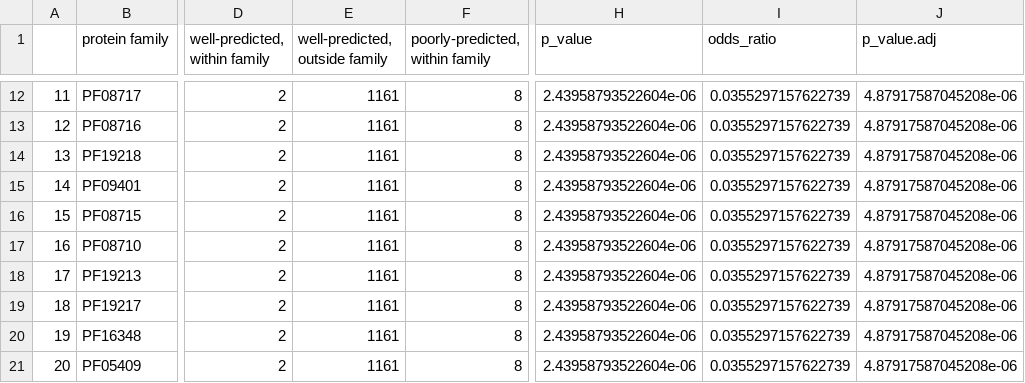
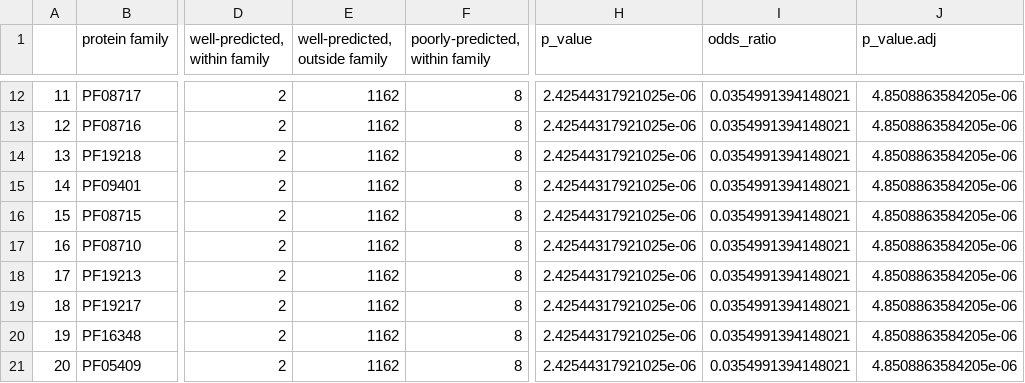
Before and after one commit to ML-Bioinfo-CEITEC/CAoPSPT, a CSV file: evaluation_families/data/ESMFold_pfam_results.csv, drawn as a sheet; only a part is shown, gaps mark what is left out; the diff covers the shown part only; the diff names each change by its address in the sheet, - before the commit and + after, or states it on an @@ line.

```diff
--- a/evaluation_families/data/ESMFold_pfam_results.csv
+++ b/evaluation_families/data/ESMFold_pfam_results.csv
-E12:E21 (well-predicted, outside family): 1161
+E12:E21 (well-predicted, outside family): 1162
-H12:H21 (p_value): 2.43958793522604e-06
+H12:H21 (p_value): 2.42544317921025e-06
-I12:I21 (odds_ratio): 0.0355297157622739
+I12:I21 (odds_ratio): 0.0354991394148021
-J12:J21 (p_value.adj): 4.87917587045208e-06
+J12:J21 (p_value.adj): 4.8508863584205e-06
```
Also changed, not shown: 35 edited cells elsewhere in this file, evaluation_families/data/AlphaFold2_interpro_results.csv, evaluation_families/data/AlphaFold2_pfam_results.csv, 5 other files.
